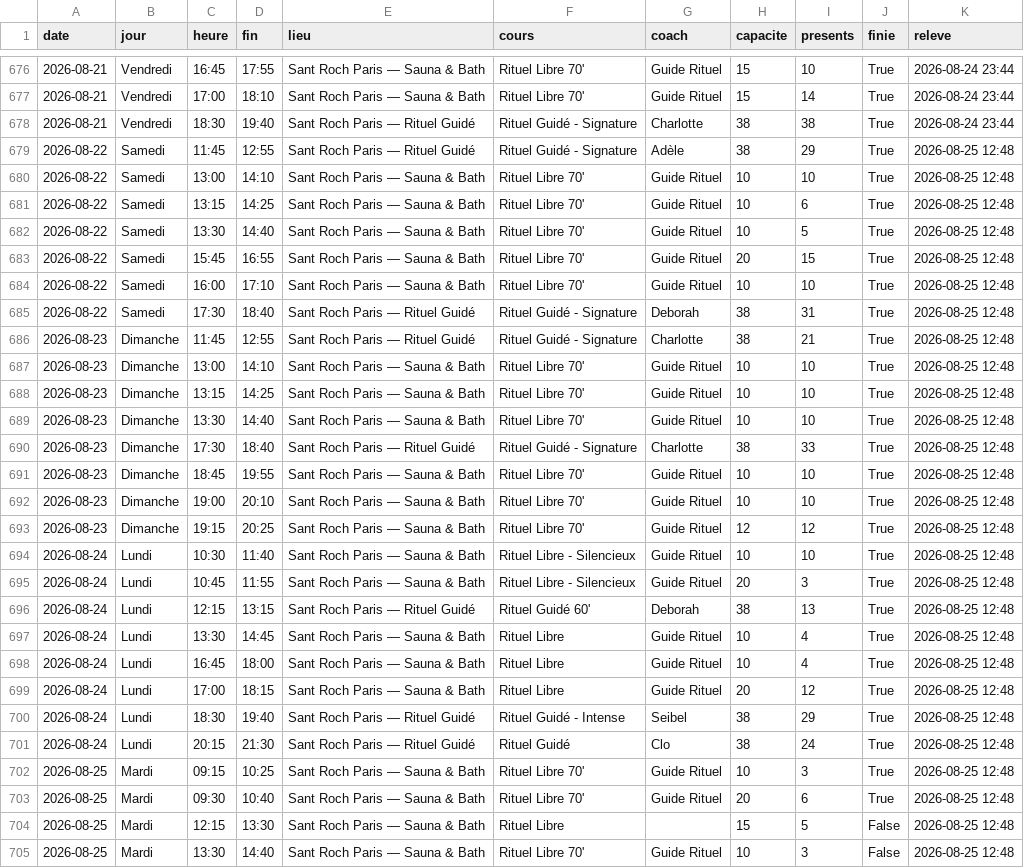
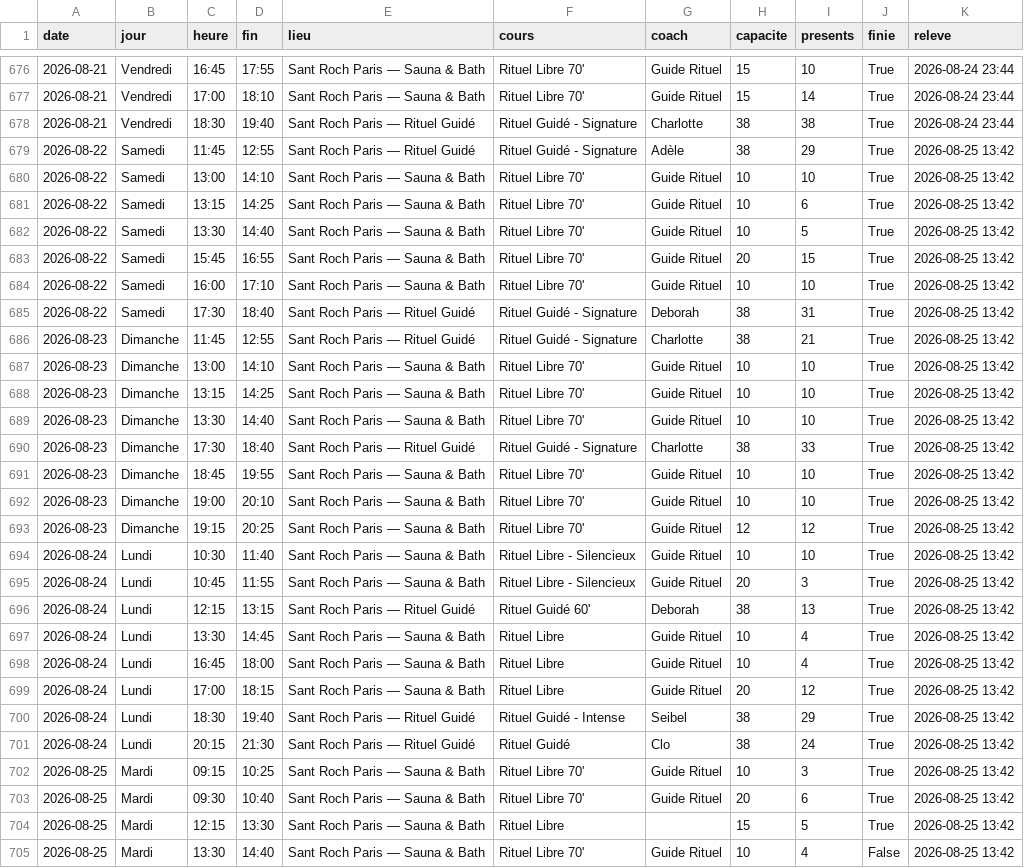
Before and after one commit to sbbb-git/reset, a CSV file: santroch_seances.csv, drawn as a sheet; only a part is shown, gaps mark what is left out; the diff covers the shown part only; the diff names each change by its address in the sheet, - before the commit and + after, or states it on an @@ line.

```diff
--- a/santroch_seances.csv
+++ b/santroch_seances.csv
-K679:K705 (releve): 2026-08-25 12:48
+K679:K705 (releve): 2026-08-25 13:42
-J704 (finie): False
+J704 (finie): True
-I705 (presents): 3
+I705 (presents): 4
```
Also changed, not shown: 21 edited cells elsewhere in this file, anybuddy_creneaux.csv, barrys_seances.csv, 12 other files.
